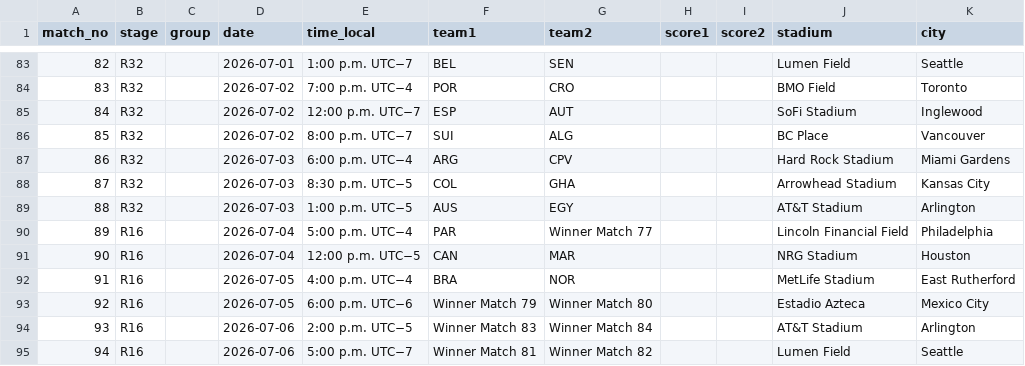
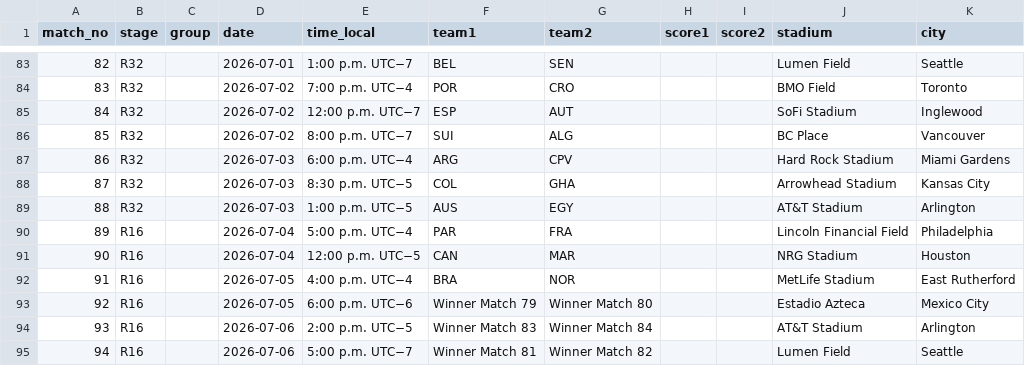
Before and after one commit to scalonico/mundial26, a CSV file: data/wc2026_matches.csv, drawn as a sheet; only a part is shown, gaps mark what is left out.

```diff
--- a/data/wc2026_matches.csv
+++ b/data/wc2026_matches.csv
@@ -89,3 +89,3 @@ match_no,stage,group,date,time_local,team1,team2,score1,score2,stadium,city
 88,R32,,2026-07-03,1:00 p.m. UTC−5,AUS,EGY,,,AT&T Stadium,Arlington
-89,R16,,2026-07-04,5:00 p.m. UTC−4,PAR,Winner Match 77,,,Lincoln Financial Field,Philadelphia
+89,R16,,2026-07-04,5:00 p.m. UTC−4,PAR,FRA,,,Lincoln Financial Field,Philadelphia
 90,R16,,2026-07-04,12:00 p.m. UTC−5,CAN,MAR,,,NRG Stadium,Houston
```
